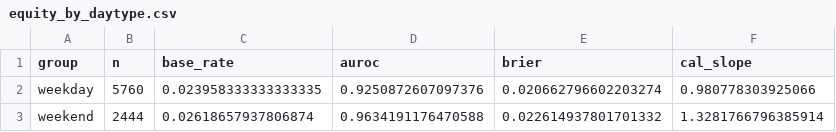
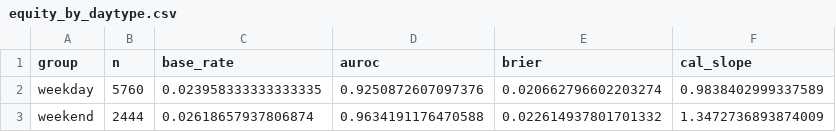
Before and after one commit to urmeo/PulseShift, a CSV file: paper/tables/equity_by_daytype.csv, drawn as a sheet.

Commit message:
updated tables

```diff
--- a/paper/tables/equity_by_daytype.csv
+++ b/paper/tables/equity_by_daytype.csv
@@ -1,3 +1,3 @@
 group,n,base_rate,auroc,brier,cal_slope
-weekday,5760,0.023958333333333335,0.9250872607097376,0.020662796602203274,0.980778303925066
-weekend,2444,0.02618657937806874,0.9634191176470588,0.022614937801701332,1.3281766796385914
+weekday,5760,0.023958333333333335,0.9250872607097376,0.020662796602203274,0.9838402999337589
+weekend,2444,0.02618657937806874,0.9634191176470588,0.022614937801701332,1.3472736893874009
```
Also changed, not shown: paper/tables/equity_by_season.csv, paper/tables/model_comparison.csv, 4 other files.
